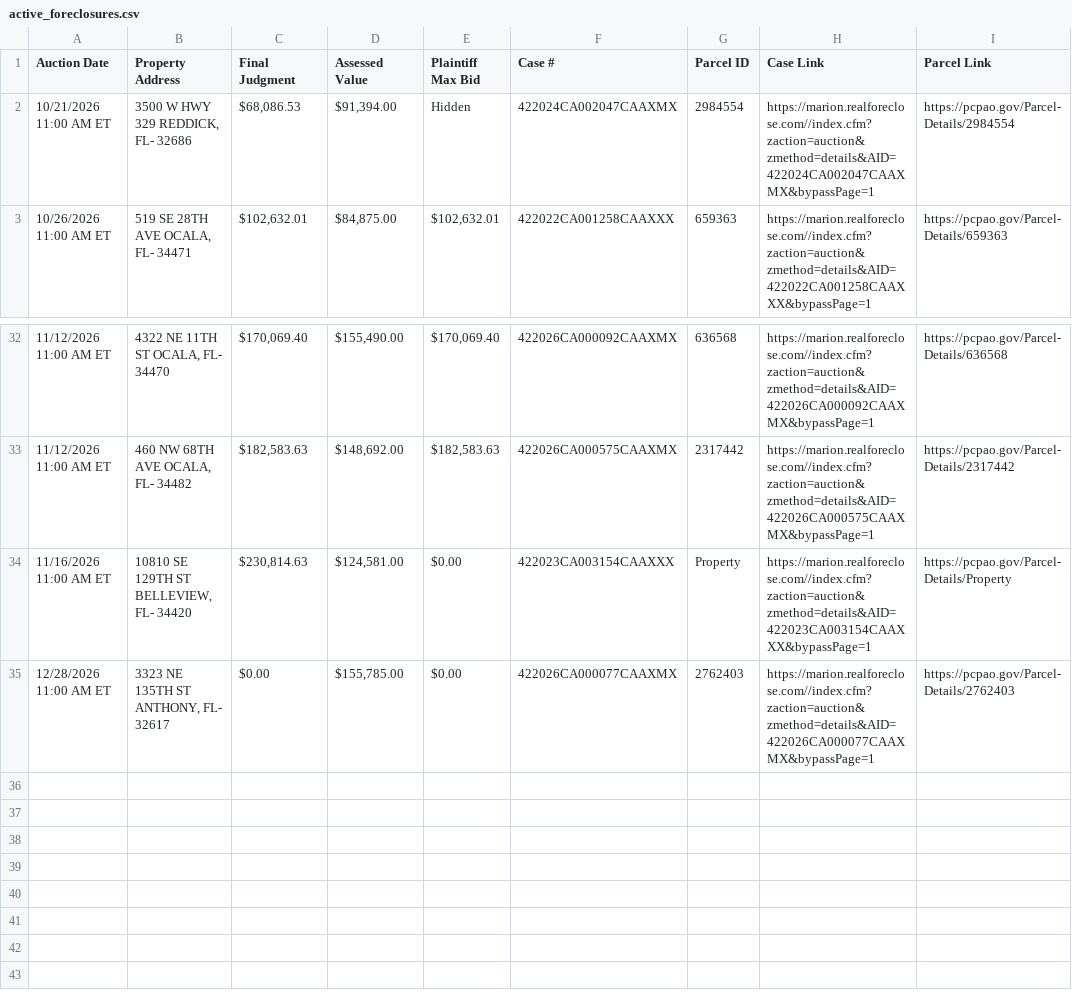
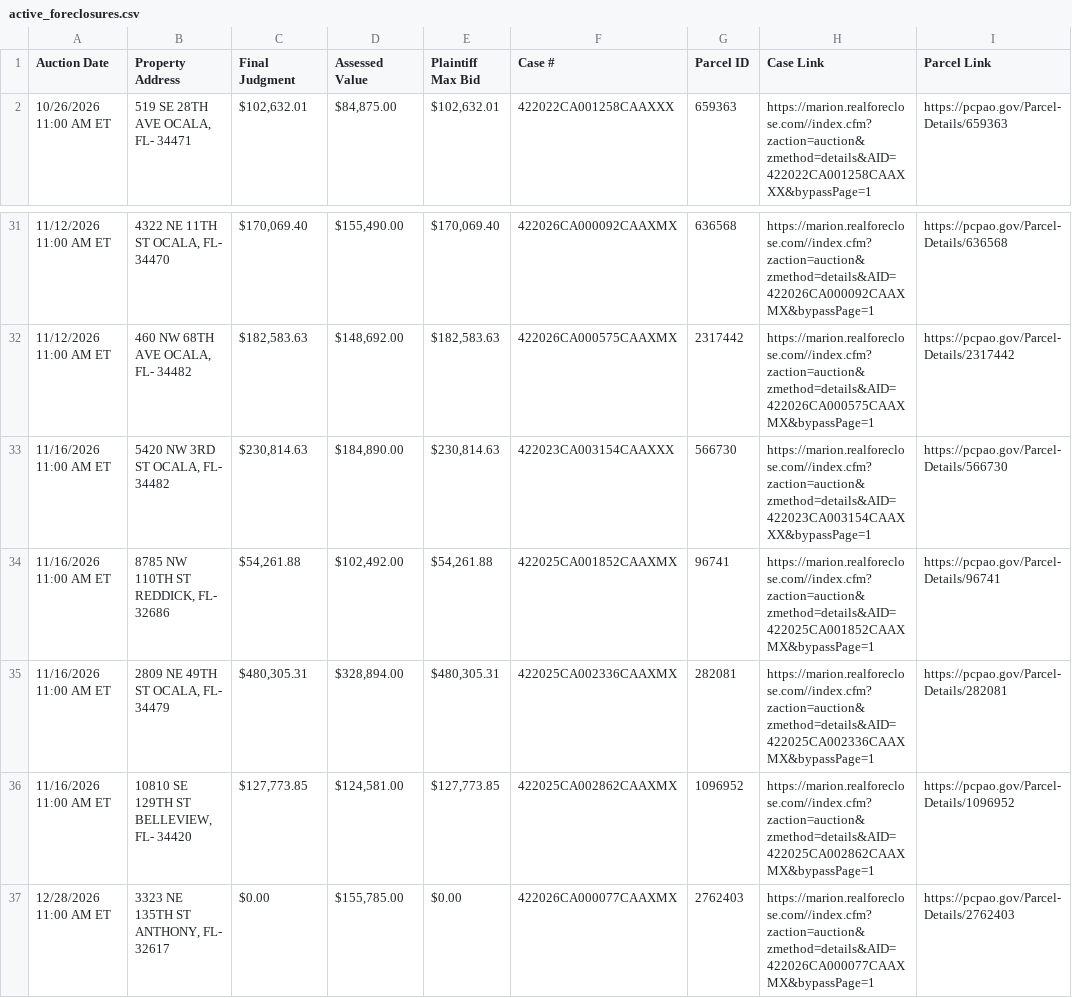
Before and after one commit to figlesias7/realforeclose-marion, a CSV file: data/active_foreclosures.csv, drawn as a sheet; only a part is shown, gaps mark what is left out.

```diff
--- a/data/active_foreclosures.csv
+++ b/data/active_foreclosures.csv
@@ -1,3 +1,2 @@
 Auction Date,Property Address,Final Judgment,Assessed Value,Plaintiff Max Bid,Case #,Parcel ID,Case Link,Parcel Link
-10/21/2026 11:00 AM ET,"3500 W HWY 329 REDDICK, FL- 32686","$68,086.53","$91,394.00",Hidden,422024CA002047CAAXMX,2984554,https://marion.realforeclose.com//index.cfm?zaction=auction&zmethod=details&AID=422024CA002047CAAXMX&bypassPage=1,https://pcpao.gov/Parcel-Details/2984554
 10/26/2026 11:00 AM ET,"519 SE 28TH AVE OCALA, FL- 34471","$102,632.01","$84,875.00","$102,632.01",422022CA001258CAAXXX,659363,https://marion.realforeclose.com//index.cfm?zaction=auction&zmethod=details&AID=422022CA001258CAAXXX&bypassPage=1,https://pcpao.gov/Parcel-Details/659363
@@ -33,3 +32,6 @@ Auction Date,Property Address,Final Judgment,Assessed Value,Plaintiff Max Bid,Ca
 11/12/2026 11:00 AM ET,"460 NW 68TH AVE OCALA, FL- 34482","$182,583.63","$148,692.00","$182,583.63",422026CA000575CAAXMX,2317442,https://marion.realforeclose.com//index.cfm?zaction=auction&zmethod=details&AID=422026CA000575CAAXMX&bypassPage=1,https://pcpao.gov/Parcel-Details/2317442
-11/16/2026 11:00 AM ET,"10810 SE 129TH ST BELLEVIEW, FL- 34420","$230,814.63","$124,581.00",$0.00,422023CA003154CAAXXX,Property,https://marion.realforeclose.com//index.cfm?zaction=auction&zmethod=details&AID=422023CA003154CAAXXX&bypassPage=1,https://pcpao.gov/Parcel-Details/Property
+11/16/2026 11:00 AM ET,"5420 NW 3RD ST OCALA, FL- 34482","$230,814.63","$184,890.00","$230,814.63",422023CA003154CAAXXX,566730,https://marion.realforeclose.com//index.cfm?zaction=auction&zmethod=details&AID=422023CA003154CAAXXX&bypassPage=1,https://pcpao.gov/Parcel-Details/566730
+11/16/2026 11:00 AM ET,"8785 NW 110TH ST REDDICK, FL- 32686","$54,261.88","$102,492.00","$54,261.88",422025CA001852CAAXMX,96741,https://marion.realforeclose.com//index.cfm?zaction=auction&zmethod=details&AID=422025CA001852CAAXMX&bypassPage=1,https://pcpao.gov/Parcel-Details/96741
+11/16/2026 11:00 AM ET,"2809 NE 49TH ST OCALA, FL- 34479","$480,305.31","$328,894.00","$480,305.31",422025CA002336CAAXMX,282081,https://marion.realforeclose.com//index.cfm?zaction=auction&zmethod=details&AID=422025CA002336CAAXMX&bypassPage=1,https://pcpao.gov/Parcel-Details/282081
+11/16/2026 11:00 AM ET,"10810 SE 129TH ST BELLEVIEW, FL- 34420","$127,773.85","$124,581.00","$127,773.85",422025CA002862CAAXMX,1096952,https://marion.realforeclose.com//index.cfm?zaction=auction&zmethod=details&AID=422025CA002862CAAXMX&bypassPage=1,https://pcpao.gov/Parcel-Details/1096952
 12/28/2026 11:00 AM ET,"3323 NE 135TH ST ANTHONY, FL- 32617",$0.00,"$155,785.00",$0.00,422026CA000077CAAXMX,2762403,https://marion.realforeclose.com//index.cfm?zaction=auction&zmethod=details&AID=422026CA000077CAAXMX&bypassPage=1,https://pcpao.gov/Parcel-Details/2762403
```
Also changed, not shown: data/event_log.csv, 3 other files.
